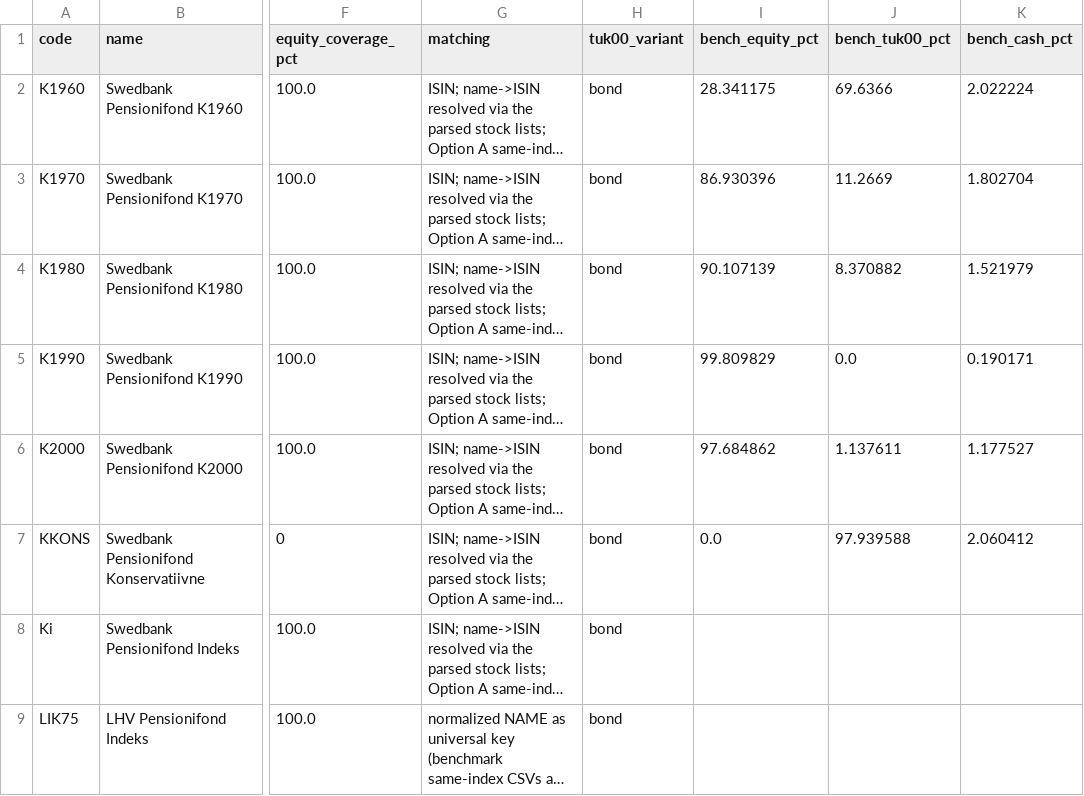
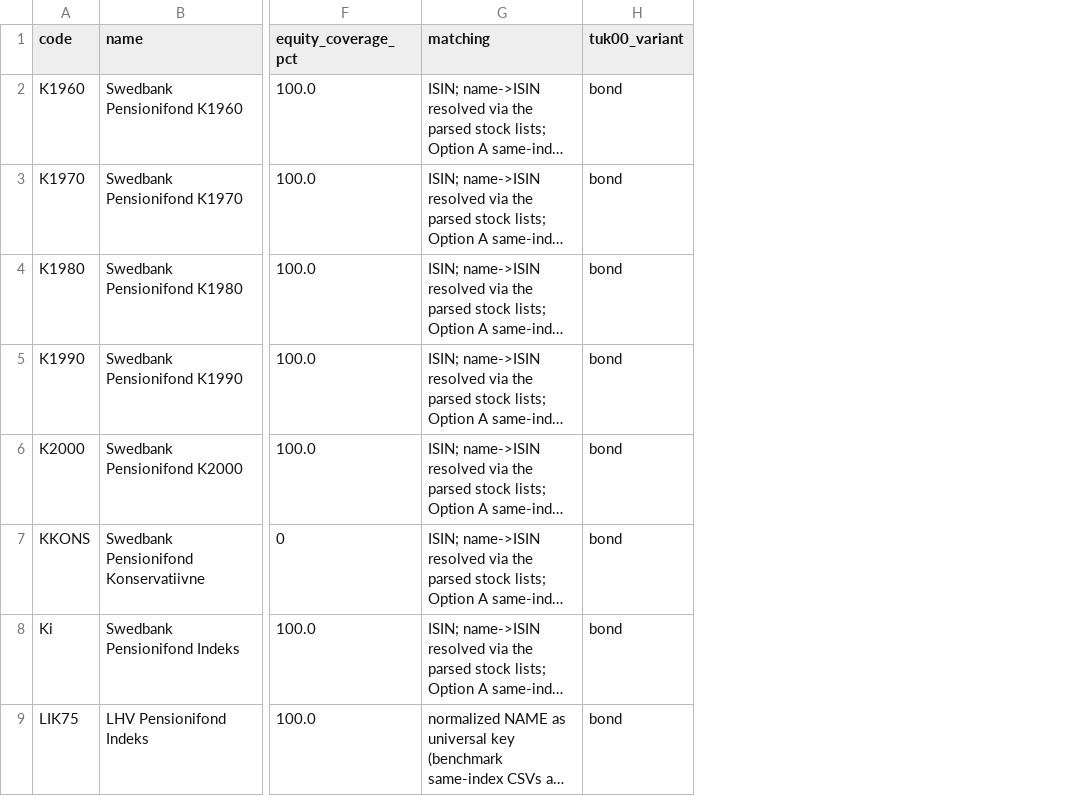
Before and after one commit to StenEhrlich/estonian-pension-lookthrough, a CSV file: funds.csv, drawn as a sheet; only a part is shown, gaps mark what is left out; long unchanged cells end in …; the diff names each change by its address in the sheet, - before the commit and + after, or states it on an @@ line.

```diff
--- a/funds.csv
+++ b/funds.csv
-column I (bench_equity_pct), rows 2-7: 28.341175 | 86.930396 | 90.107139 | 99.809829 | 97.684862 | 0.0
-column J (bench_tuk00_pct), rows 2-7: 69.6366 | 11.2669 | 8.370882 | 0.0 | 1.137611 | 97.939588
-column K (bench_cash_pct), rows 2-7: 2.022224 | 1.802704 | 1.521979 | 0.190171 | 1.177527 | 2.060412
```
Also changed, not shown: 5 other files.
